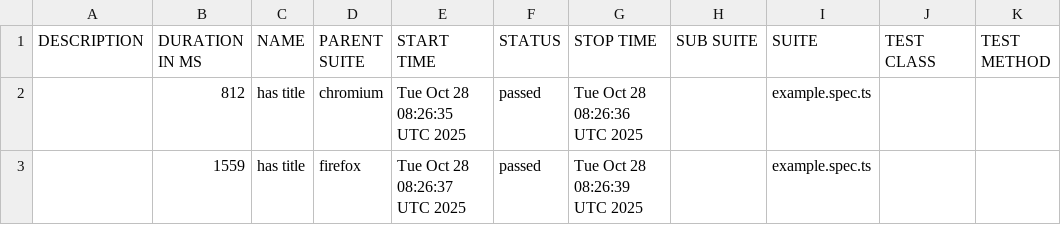
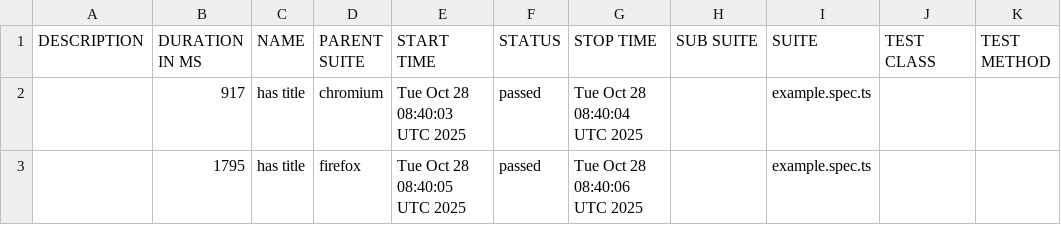
Before and after one commit to Engr-Nyx/PlaywrightAutomation, a CSV file: data/suites.csv, drawn as a sheet.

```diff
--- a/data/suites.csv
+++ b/data/suites.csv
@@ -1,3 +1,3 @@
 "DESCRIPTION","DURATION IN MS","NAME","PARENT SUITE","START TIME","STATUS","STOP TIME","SUB SUITE","SUITE","TEST CLASS","TEST METHOD"
-"","812","has title","chromium","Tue Oct 28 08:26:35 UTC 2025","passed","Tue Oct 28 08:26:36 UTC 2025","","example.spec.ts","",""
-"","1559","has title","firefox","Tue Oct 28 08:26:37 UTC 2025","passed","Tue Oct 28 08:26:39 UTC 2025","","example.spec.ts","",""
+"","917","has title","chromium","Tue Oct 28 08:40:03 UTC 2025","passed","Tue Oct 28 08:40:04 UTC 2025","","example.spec.ts","",""
+"","1795","has title","firefox","Tue Oct 28 08:40:05 UTC 2025","passed","Tue Oct 28 08:40:06 UTC 2025","","example.spec.ts","",""
```
Also changed, not shown: 20 other files.
